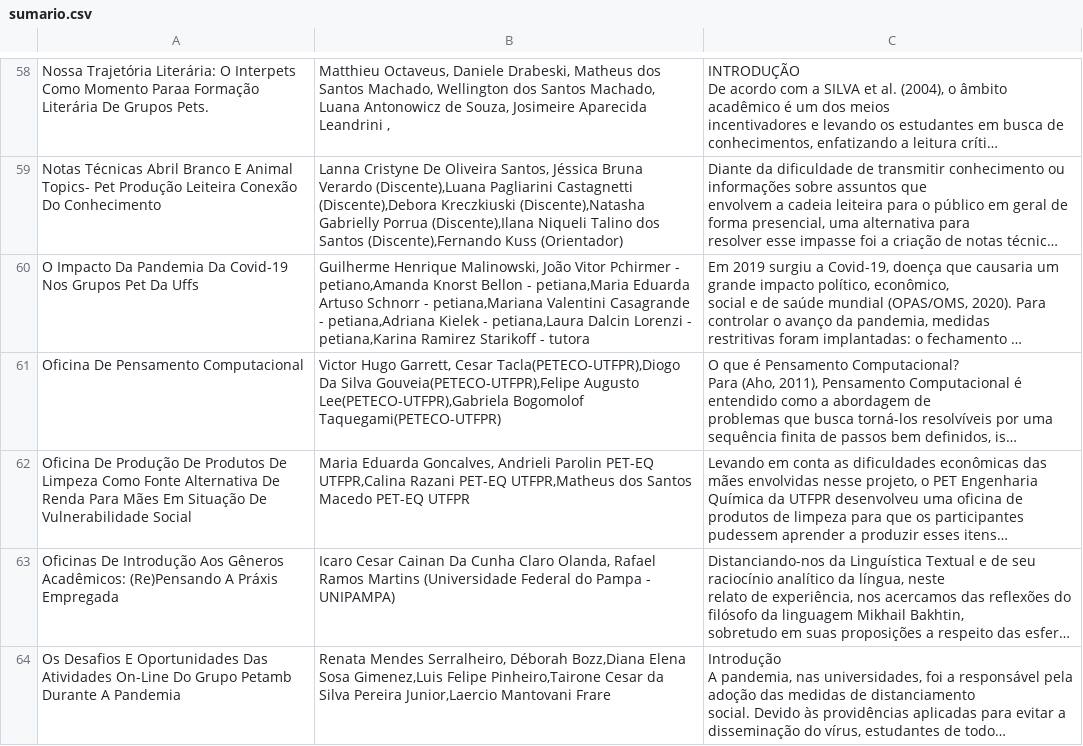
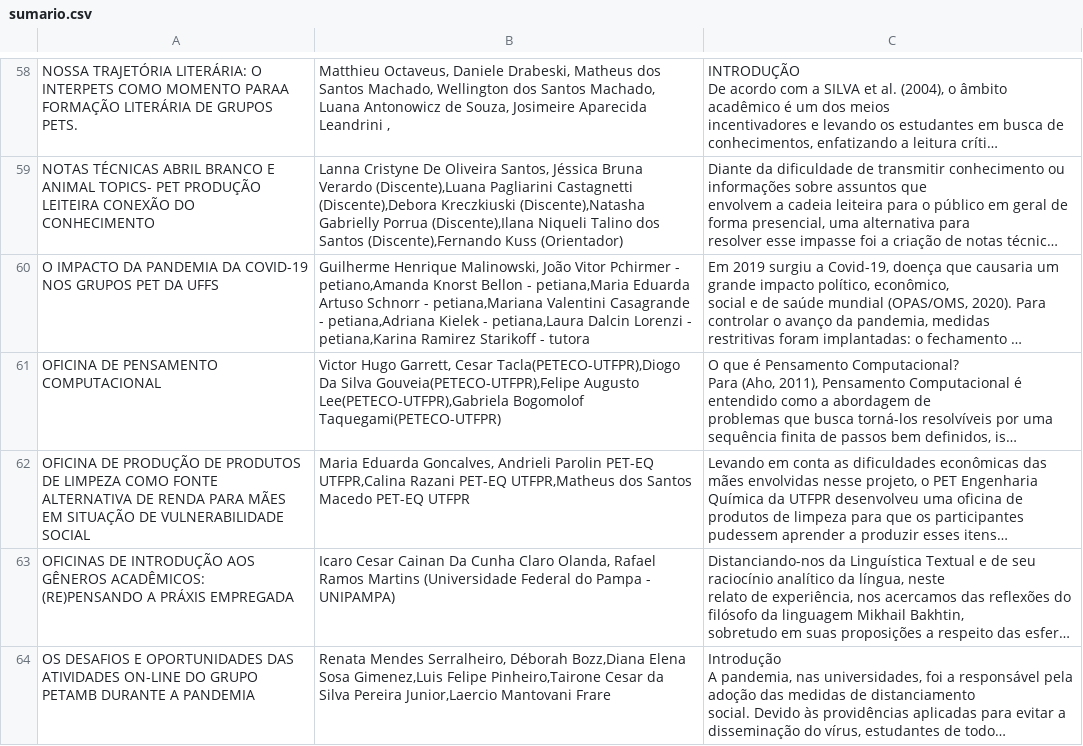
Before and after one commit to peteco-utfpr/sul-pet-import, a CSV file: out/sumario.csv, drawn as a sheet; only a part is shown, gaps mark what is left out; long unchanged cells end in …; the diff covers the shown part only; the diff names each change by its address in the sheet, - before the commit and + after, or states it on an @@ line.

Commit message:
ajustes para remover resumo do .tex

```diff
--- a/out/sumario.csv
+++ b/out/sumario.csv
-A58: Nossa Trajetória Literária: O Interpets Como Momento Paraa Formação Literária De Grupos Pets.
+A58: NOSSA TRAJETÓRIA LITERÁRIA: O INTERPETS COMO MOMENTO PARAA FORMAÇÃO LITERÁRIA DE GRUPOS PETS.
-A59: Notas Técnicas Abril Branco E Animal Topics- Pet Produção Leiteira Conexão Do Conhecimento
+A59: NOTAS TÉCNICAS ABRIL BRANCO E ANIMAL TOPICS- PET PRODUÇÃO LEITEIRA CONEXÃO DO CONHECIMENTO
-A60: O Impacto Da Pandemia Da Covid-19 Nos Grupos Pet Da Uffs
+A60: O IMPACTO DA PANDEMIA DA COVID-19 NOS GRUPOS PET DA UFFS
-A61: Oficina De Pensamento Computacional
+A61: OFICINA DE PENSAMENTO COMPUTACIONAL
-A62: Oficina De Produção De Produtos De Limpeza Como Fonte Alternativa De Renda Para Mães Em Situação De Vulnerabilidade Social
+A62: OFICINA DE PRODUÇÃO DE PRODUTOS DE LIMPEZA COMO FONTE ALTERNATIVA DE RENDA PARA MÃES EM SITUAÇÃO DE VULNERABILIDADE SOCIAL
-A63: Oficinas De Introdução Aos Gêneros Acadêmicos: (Re)Pensando A Práxis Empregada
+A63: OFICINAS DE INTRODUÇÃO AOS GÊNEROS ACADÊMICOS: (RE)PENSANDO A PRÁXIS EMPREGADA
-A64: Os Desafios E Oportunidades Das Atividades On-Line Do Grupo Petamb Durante A Pandemia
+A64: OS DESAFIOS E OPORTUNIDADES DAS ATIVIDADES ON-LINE DO GRUPO PETAMB DURANTE A PANDEMIA
```
Also changed, not shown: 95 edited cells elsewhere in this file, 5 other files.
